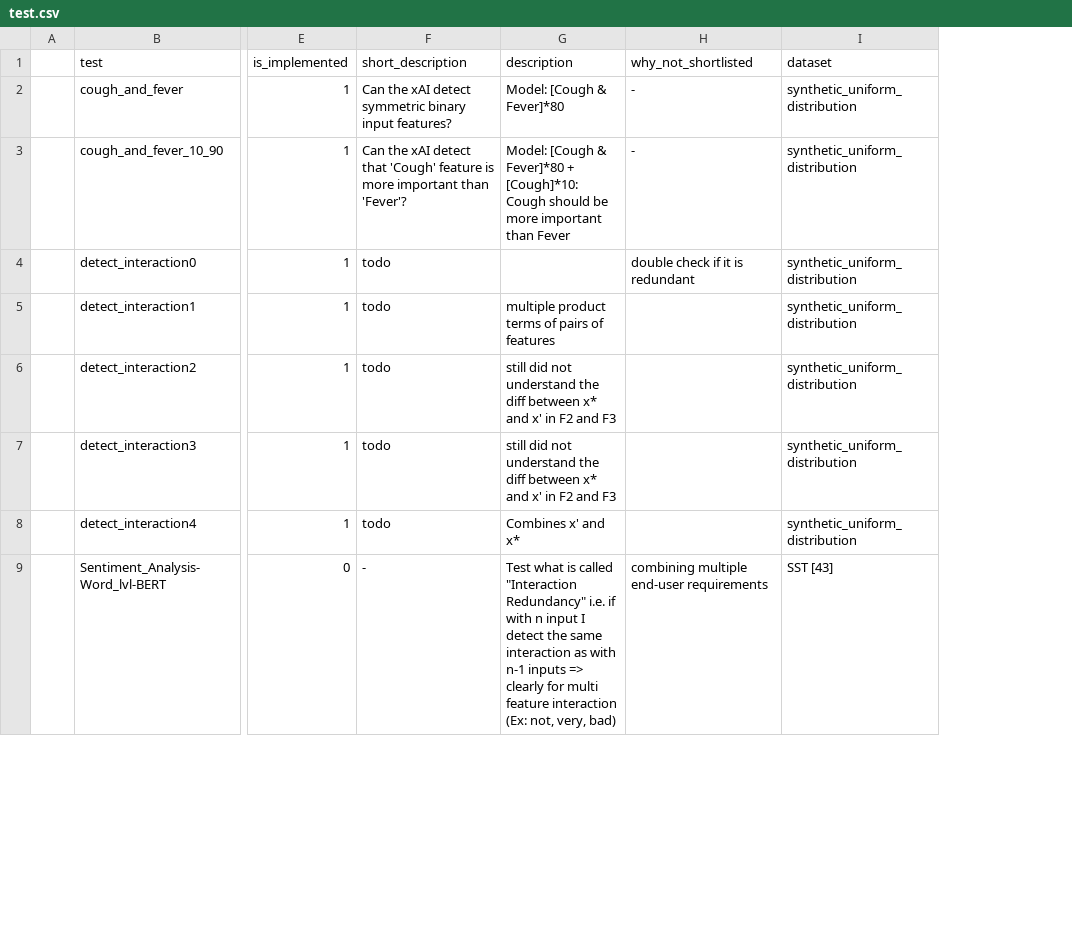
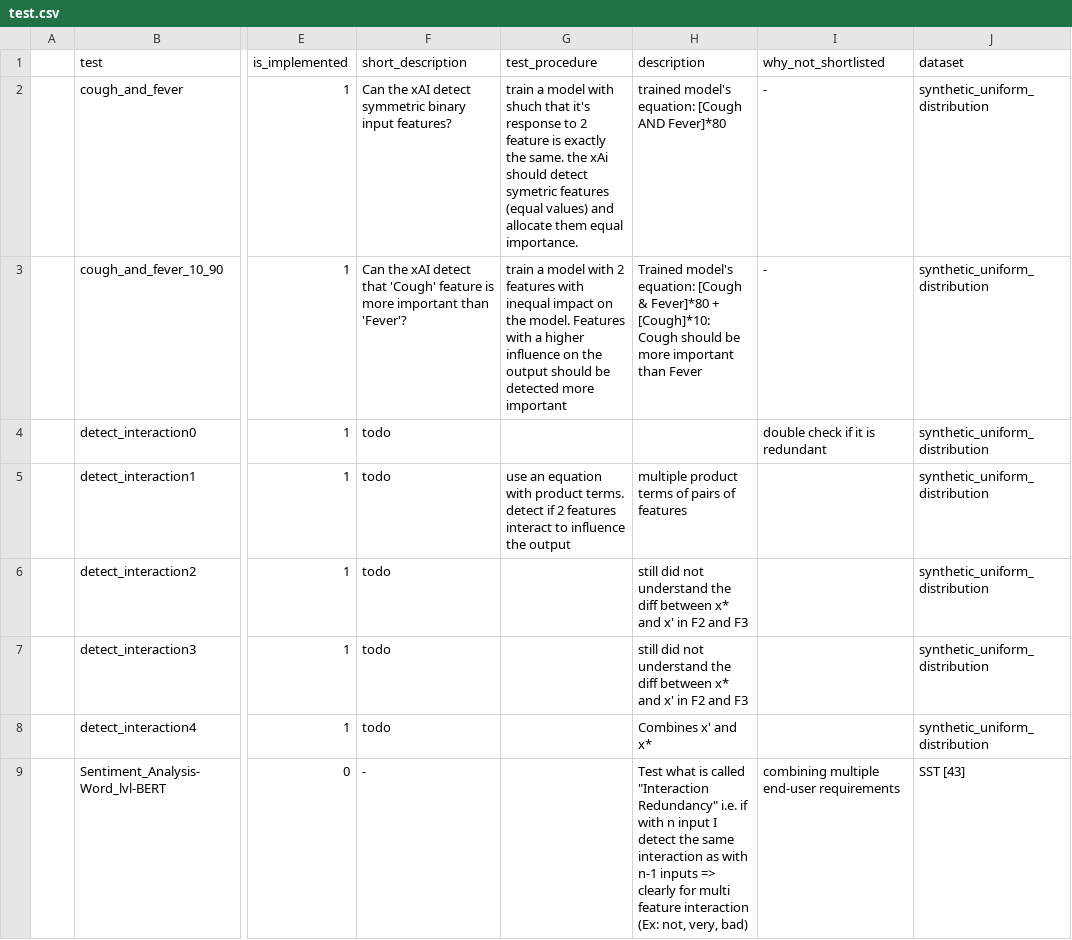
Before and after one commit to Karim-53/Compare-xAI, a CSV file: data/01_raw/test.csv, drawn as a sheet; only a part is shown, gaps mark what is left out; addresses are those after the commit; the diff names each change by its address in the sheet, - before the commit and + after, or states it on an @@ line.

Commit message:
add column test_procedure

```diff
--- a/data/01_raw/test.csv
+++ b/data/01_raw/test.csv
+column G (test_procedure), rows 2-5: train a model with shuch that it's response to 2 feature is exactly the same. the xAi should detect symetric features (equal values) and allocate them equal importance. | train a model with 2 features with inequal impact on the model. Features with a higher influence on the output should be detected more important |  | use an equation with product terms. detect if 2 features interact to influence the output
-H2 (description): Model: [Cough & Fever]*80
+H2 (description): trained model's equation: [Cough AND Fever]*80
-H3 (description): Model: [Cough &…
+H3 (description): Trained model's equation: [Cough &…
```
